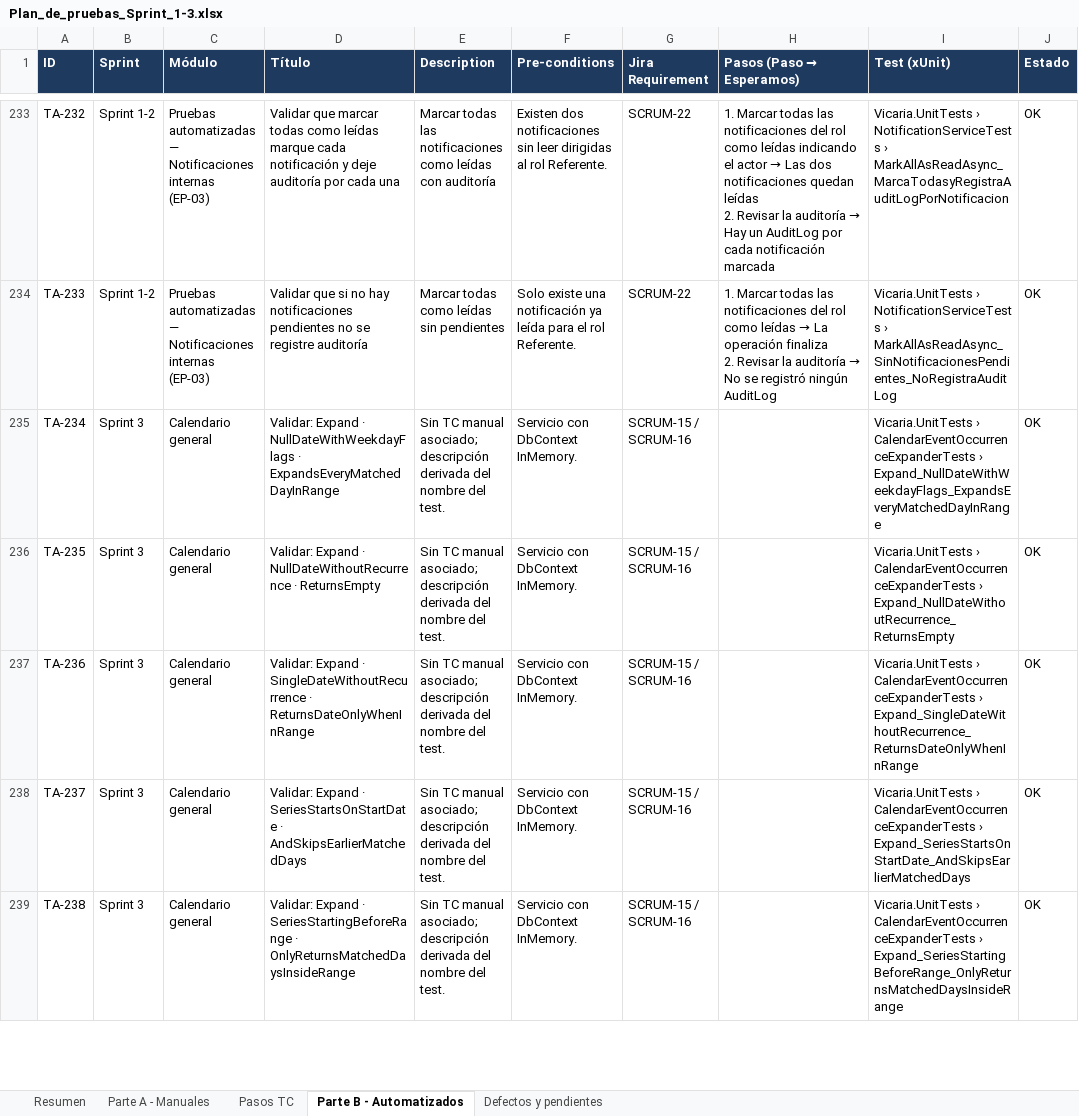
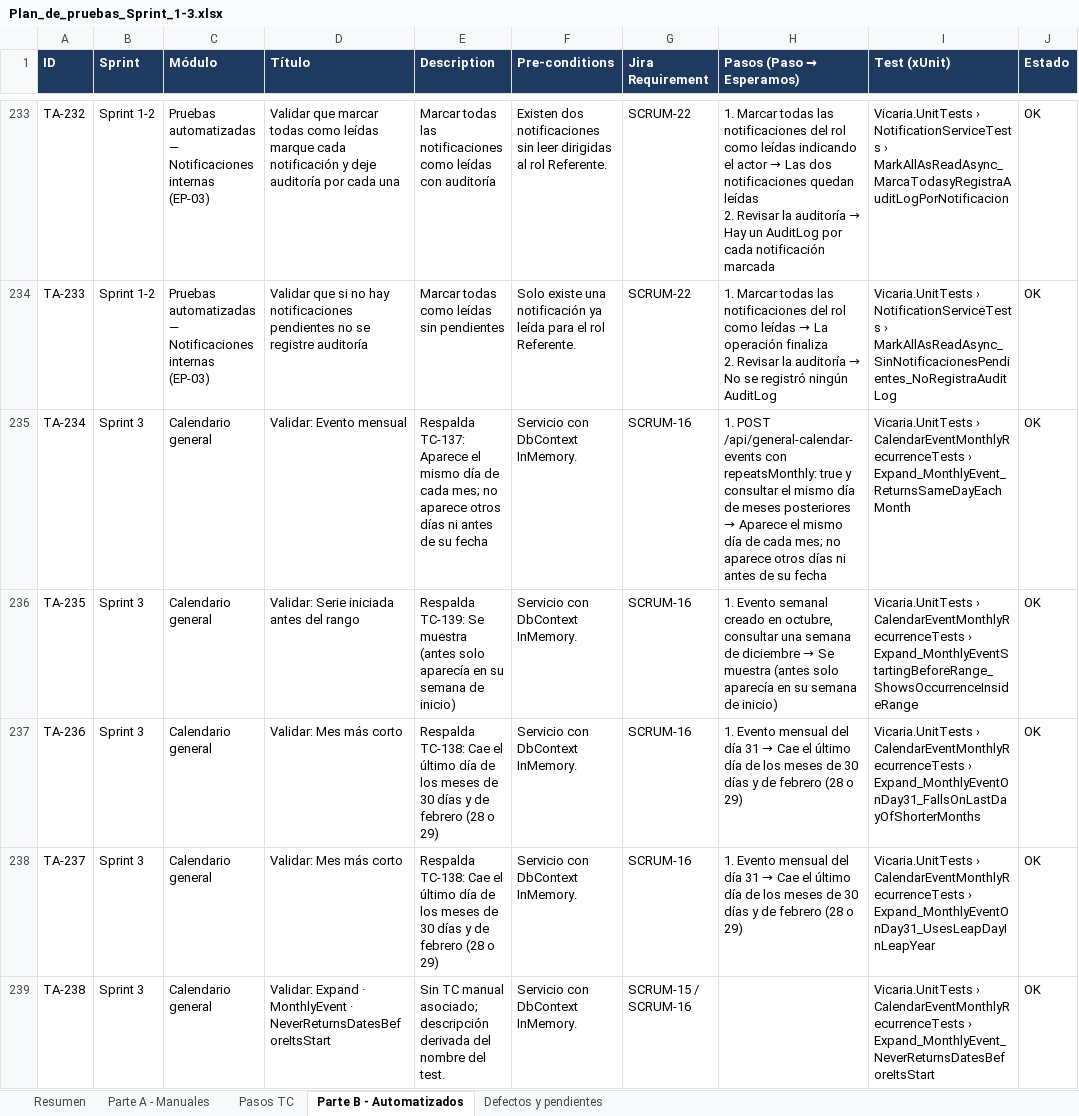
Before and after one commit to mateopavoni/vicaria-hogar-misericordia, an Excel workbook: docs/qa/Plan_de_pruebas_Sprint_1-3.xlsx, sheet Parte B - Automatizados, drawn as a sheet; only a part is shown, gaps mark what is left out; values as stored, in another font and other column widths than the file's, no borders; the diff covers the shown part only; the diff names each change by its address in the sheet, - before the commit and + after, or states it on an @@ line.

Commit message:
docs: README profesional, QA del Sprint 3 con recurrencia mensual y plan de pruebas actualizado

```diff
--- a/docs/qa/Plan_de_pruebas_Sprint_1-3.xlsx (sheet Parte B - Automatizados)
+++ b/docs/qa/Plan_de_pruebas_Sprint_1-3.xlsx (sheet Parte B - Automatizados)
-D235 (Título): Validar: Expand · NullDateWithWeekdayFlags · ExpandsEveryMatchedDayInRange
+D235 (Título): Validar: Evento mensual
-E235 (Description): Sin TC manual asociado; descripción derivada del nombre del test.
+E235 (Description): Respalda TC-137: Aparece el mismo día de cada mes; no aparece otros días ni antes de su fecha
-G235:G238 (Jira Requirement): SCRUM-15 / SCRUM-16
+G235:G238 (Jira Requirement): SCRUM-16
@@ H235 (Pasos (Paso → Esperamos)): (empty) → 1. POST /api/general-calendar-events con repeatsMonthly: true y consultar el mismo día de meses posteriores → Aparece el mismo día de cada mes; no aparece otros días ni antes de su fecha @@
-I235 (Test (xUnit)): Vicaria.UnitTests › CalendarEventOccurrenceExpanderTests › Expand_NullDateWithWeekdayFlags_ExpandsEveryMatchedDayInRange
+I235 (Test (xUnit)): Vicaria.UnitTests › CalendarEventMonthlyRecurrenceTests › Expand_MonthlyEvent_ReturnsSameDayEachMonth
-D236 (Título): Validar: Expand · NullDateWithoutRecurrence · ReturnsEmpty
+D236 (Título): Validar: Serie iniciada antes del rango
-E236 (Description): Sin TC manual asociado; descripción derivada del nombre del test.
+E236 (Description): Respalda TC-139: Se muestra (antes solo aparecía en su semana de inicio)
@@ H236 (Pasos (Paso → Esperamos)): (empty) → 1. Evento semanal creado en octubre, consultar una semana de diciembre → Se muestra (antes solo aparecía en su semana de inicio) @@
-I236 (Test (xUnit)): Vicaria.UnitTests › CalendarEventOccurrenceExpanderTests › Expand_NullDateWithoutRecurrence_ReturnsEmpty
+I236 (Test (xUnit)): Vicaria.UnitTests › CalendarEventMonthlyRecurrenceTests › Expand_MonthlyEventStartingBeforeRange_ShowsOccurrenceInsideRange
-D237 (Título): Validar: Expand · SingleDateWithoutRecurrence · ReturnsDateOnlyWhenInRange
+D237 (Título): Validar: Mes más corto
-E237:E238 (Description): Sin TC manual asociado; descripción derivada del nombre del test.
+E237:E238 (Description): Respalda TC-138: Cae el último día de los meses de 30 días y de febrero (28 o 29)
@@ H237:H238 (Pasos (Paso → Esperamos)): (empty) → 1. Evento mensual del día 31 → Cae el último día de los meses de 30 días y de febrero (28 o 29) @@
-I237 (Test (xUnit)): Vicaria.UnitTests › CalendarEventOccurrenceExpanderTests › Expand_SingleDateWithoutRecurrence_ReturnsDateOnlyWhenInRange
+I237 (Test (xUnit)): Vicaria.UnitTests › CalendarEventMonthlyRecurrenceTests › Expand_MonthlyEventOnDay31_FallsOnLastDayOfShorterMonths
-D238 (Título): Validar: Expand · SeriesStartsOnStartDate · AndSkipsEarlierMatchedDays
+D238 (Título): Validar: Mes más corto
-I238 (Test (xUnit)): Vicaria.UnitTests › CalendarEventOccurrenceExpanderTests › Expand_SeriesStartsOnStartDate_AndSkipsEarlierMatchedDays
+I238 (Test (xUnit)): Vicaria.UnitTests › CalendarEventMonthlyRecurrenceTests › Expand_MonthlyEventOnDay31_UsesLeapDayInLeapYear
-D239 (Título): …Expand · SeriesStartingBeforeRange · OnlyReturnsMatchedDaysInsideRange
+D239 (Título): …Expand · MonthlyEvent · NeverReturnsDatesBeforeItsStart
-I239 (Test (xUnit)): Vicaria.UnitTests › CalendarEventOccurrenceExpanderTests › Expand_SeriesStartingBeforeRange_OnlyReturnsMatchedDaysInsideRange
+I239 (Test (xUnit)): Vicaria.UnitTests › CalendarEventMonthlyRecurrenceTests › Expand_MonthlyEvent_NeverReturnsDatesBeforeItsStart
```
Also changed, not shown: 13 added rows and 800 edited cells elsewhere in this sheet, sheet Parte A - Manuales, sheet Defectos y pendientes, sheet Resumen, 3 other files.
